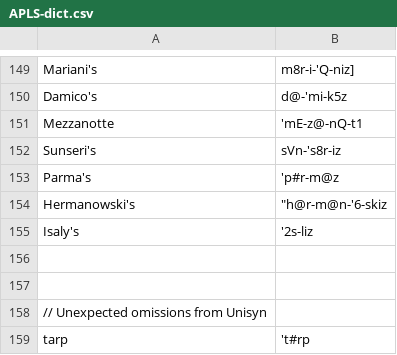
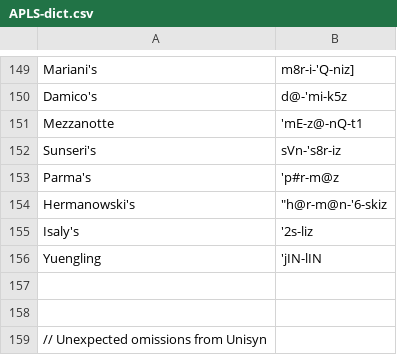
Before and after one commit to djvill/APLS, a CSV file: files/custom-dictionary/APLS-dict.csv, drawn as a sheet; only a part is shown, gaps mark what is left out; the shorter side is filled out with more unchanged rows.

Commit message:
Update dict

```diff
--- a/files/custom-dictionary/APLS-dict.csv
+++ b/files/custom-dictionary/APLS-dict.csv
@@ -155,2 +155,3 @@ Hermanowski's,"""h@r-m@n-'6-skiz"
 Isaly's,'2s-liz
+Yuengling,'jIN-lIN
 
```
Also changed, not shown: 1 other file.
